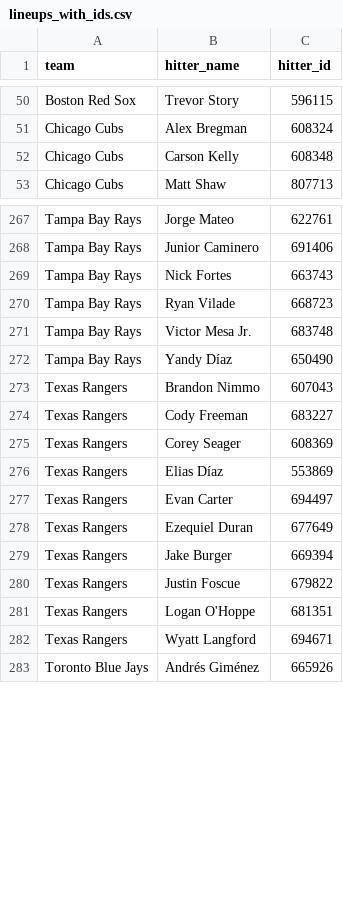
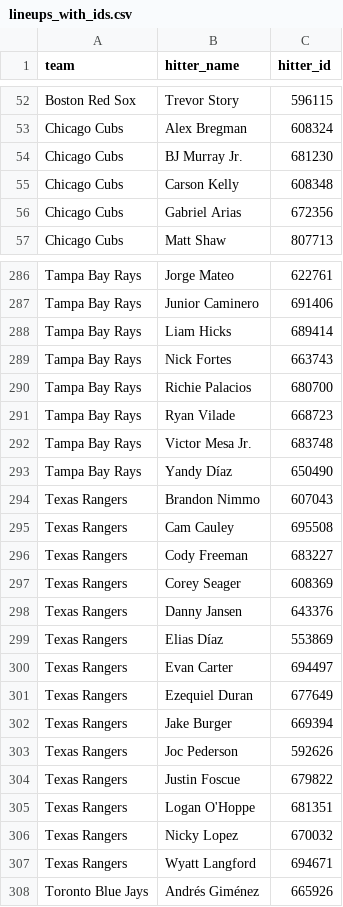
Before and after one commit to syocum9422-blip/sports_model_site, a CSV file: data/mlb/lineups_with_ids.csv, drawn as a sheet; only a part is shown, gaps mark what is left out; the diff covers the shown part only.

```diff
--- a/data/mlb/lineups_with_ids.csv
+++ b/data/mlb/lineups_with_ids.csv
@@ -51,3 +53,5 @@ Boston Red Sox,Trevor Story,596115
 Chicago Cubs,Alex Bregman,608324
+Chicago Cubs,BJ Murray Jr.,681230
 Chicago Cubs,Carson Kelly,608348
+Chicago Cubs,Gabriel Arias,672356
 Chicago Cubs,Matt Shaw,807713
@@ -268,3 +287,5 @@ Tampa Bay Rays,Jorge Mateo,622761
 Tampa Bay Rays,Junior Caminero,691406
+Tampa Bay Rays,Liam Hicks,689414
 Tampa Bay Rays,Nick Fortes,663743
+Tampa Bay Rays,Richie Palacios,680700
 Tampa Bay Rays,Ryan Vilade,668723
@@ -273,4 +294,6 @@ Tampa Bay Rays,Yandy Díaz,650490
 Texas Rangers,Brandon Nimmo,607043
+Texas Rangers,Cam Cauley,695508
 Texas Rangers,Cody Freeman,683227
 Texas Rangers,Corey Seager,608369
+Texas Rangers,Danny Jansen,643376
 Texas Rangers,Elias Díaz,553869
@@ -279,4 +302,6 @@ Texas Rangers,Ezequiel Duran,677649
 Texas Rangers,Jake Burger,669394
+Texas Rangers,Joc Pederson,592626
 Texas Rangers,Justin Foscue,679822
 Texas Rangers,Logan O'Hoppe,681351
+Texas Rangers,Nicky Lopez,670032
 Texas Rangers,Wyatt Langford,694671
```
Also changed, not shown: 22 added rows and 5 removed rows elsewhere in this file, data/mlb/lines_today.csv, 1 other file.
